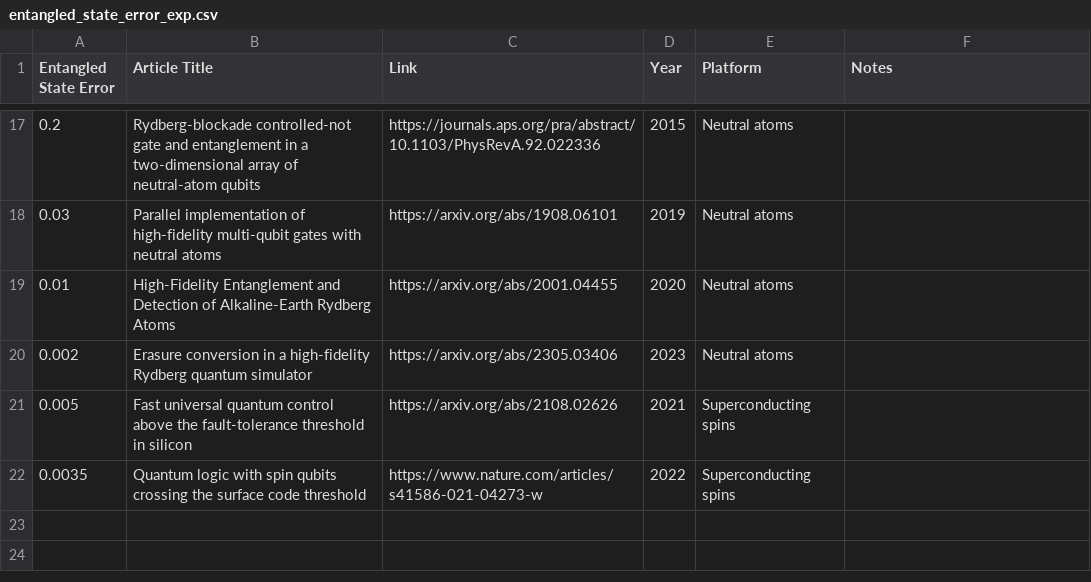
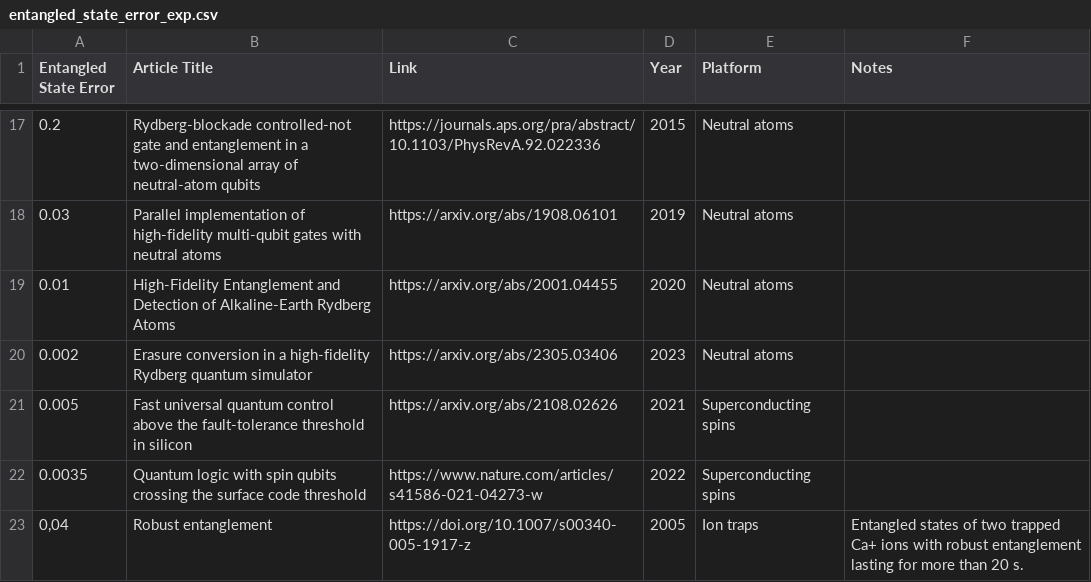
Before and after one commit to francois-marie/awesome-quantum-computing-experiments, a CSV file: data/entangled_state_error_exp.csv, drawn as a sheet; only a part is shown, gaps mark what is left out; the diff names each change by its address in the sheet, - before the commit and + after, or states it on an @@ line.

```diff
--- a/data/entangled_state_error_exp.csv
+++ b/data/entangled_state_error_exp.csv
+row 23: 0,04 | Robust entanglement | https://doi.org/10.1007/s00340-005-1917-z | 2005 | Ion traps | Entangled states of two trapped Ca+ ions with robust entanglement lasting for more than 20 s.
```
Also changed, not shown: 7 other files.
